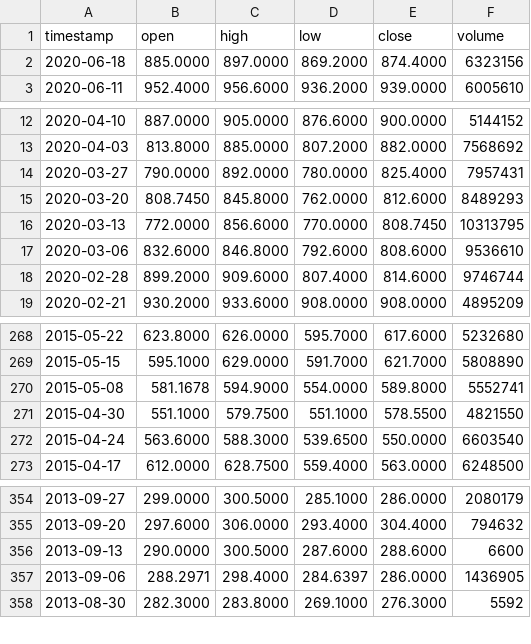
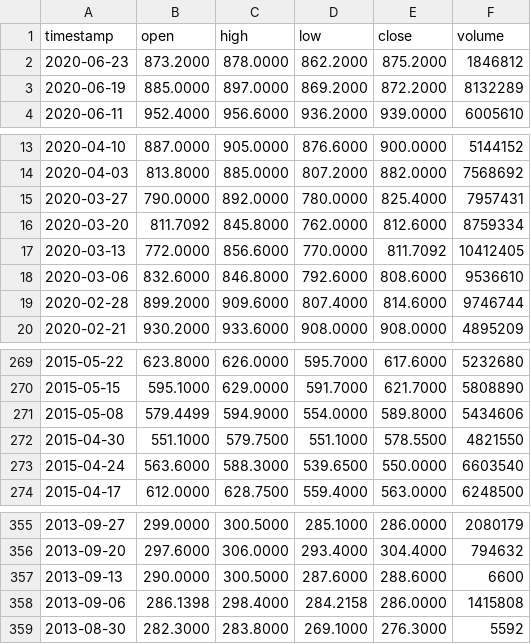
Before and after one commit to AirVan21/EasyStocks, a CSV file: static/data/alphavantage/CHMF.ME.csv, drawn as a sheet; only a part is shown, gaps mark what is left out.

```diff
--- a/static/data/alphavantage/CHMF.ME.csv
+++ b/static/data/alphavantage/CHMF.ME.csv
@@ -1,3 +1,4 @@
 timestamp,open,high,low,close,volume
-2020-06-18,885.0000,897.0000,869.2000,874.4000,6323156
+2020-06-23,873.2000,878.0000,862.2000,875.2000,1846812
+2020-06-19,885.0000,897.0000,869.2000,872.2000,8132289
 2020-06-11,952.4000,956.6000,936.2000,939.0000,6005610
@@ -14,4 +15,4 @@ timestamp,open,high,low,close,volume
 2020-03-27,790.0000,892.0000,780.0000,825.4000,7957431
-2020-03-20,808.7450,845.8000,762.0000,812.6000,8489293
-2020-03-13,772.0000,856.6000,770.0000,808.7450,10313795
+2020-03-20,811.7092,845.8000,762.0000,812.6000,8759334
+2020-03-13,772.0000,856.6000,770.0000,811.7092,10412405
 2020-03-06,832.6000,846.8000,792.6000,808.6000,9536610
@@ -269,3 +270,3 @@ timestamp,open,high,low,close,volume
 2015-05-15,595.1000,629.0000,591.7000,621.7000,5808890
-2015-05-08,581.1678,594.9000,554.0000,589.8000,5552741
+2015-05-08,579.4499,594.9000,554.0000,589.8000,5434606
 2015-04-30,551.1000,579.7500,551.1000,578.5500,4821550
@@ -356,3 +357,3 @@ timestamp,open,high,low,close,volume
 2013-09-13,290.0000,300.5000,287.6000,288.6000,6600
-2013-09-06,288.2971,298.4000,284.6397,286.0000,1436905
+2013-09-06,286.1398,298.4000,284.2158,286.0000,1415808
 2013-08-30,282.3000,283.8000,269.1000,276.3000,5592
```
Also changed, not shown: static/data/alphavantage/FB.csv, static/data/alphavantage/GOOGL.csv, 27 other files.
